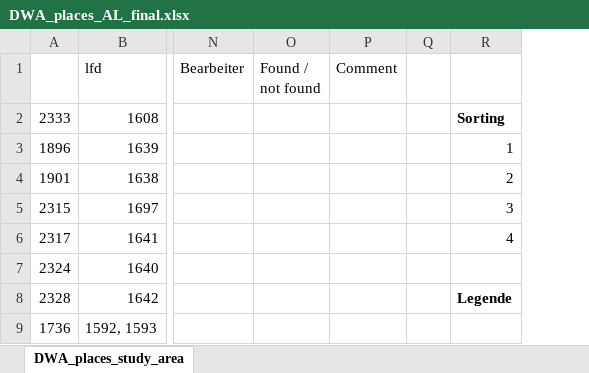
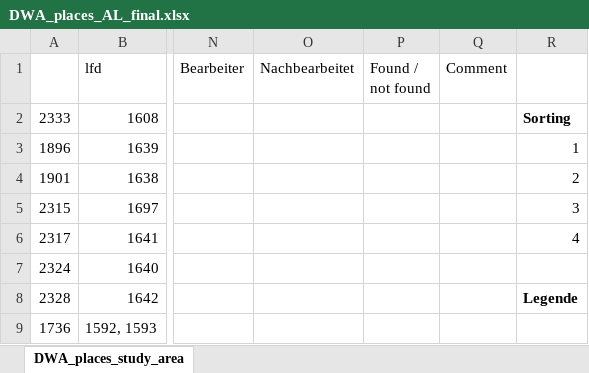
Before and after one commit to SchoenbergA/DWA, an Excel workbook: GeoRef/Data_Places/DWA_places_AL_final.xlsx, sheet DWA_places_study_area, drawn as a sheet; only a part is shown, gaps mark what is left out; values as stored, in another font and other column widths than the file's, no borders; removed rows and columns are numbered as before the commit, all else as after; the diff names each change by its address in the sheet, - before the commit and + after, or states it on an @@ line.

Commit message:
Update DWA_places_AL_final.xlsx

```diff
--- a/GeoRef/Data_Places/DWA_places_AL_final.xlsx (sheet DWA_places_study_area)
+++ b/GeoRef/Data_Places/DWA_places_AL_final.xlsx (sheet DWA_places_study_area)
+column O (Nachbearbeitet), empty
-column Q, empty
```
